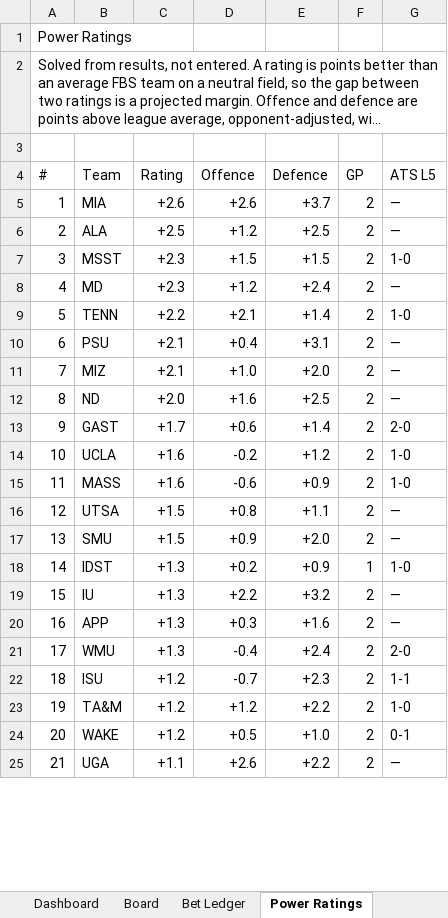
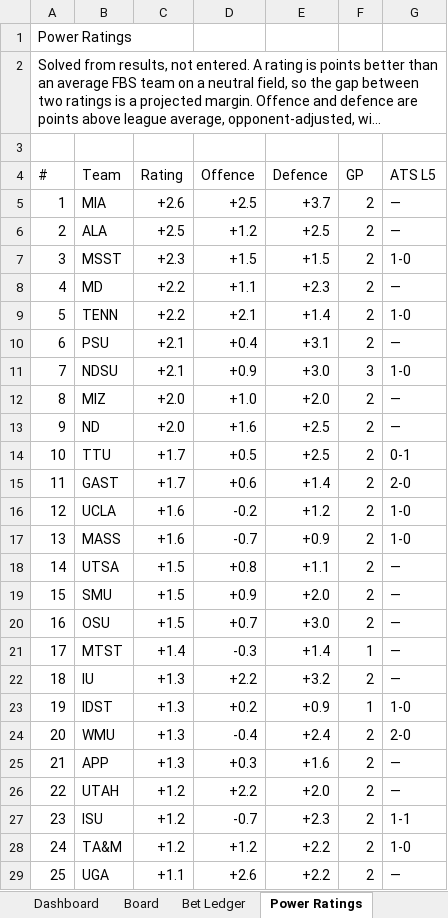
Before and after one commit to CHILLYCHILLY14/ncaaf-edge, an Excel workbook: NCAAF_Edge_Model.xlsx, sheet Power Ratings, drawn as a sheet; only a part is shown; long unchanged cells end in …; values as stored, in another font and other column widths than the file's, no cell formats; table styles not drawn; removed rows and columns are numbered as before the commit, all else as after; the diff covers the shown part only; the diff names each change by its address in the sheet, - before the commit and + after, or states it on an @@ line.

```diff
--- a/NCAAF_Edge_Model.xlsx (sheet Power Ratings)
+++ b/NCAAF_Edge_Model.xlsx (sheet Power Ratings)
-D5 (Offence): +2.6
+D5 (Offence): +2.5
-C8 (Rating): +2.3
+C8 (Rating): +2.2
-D8 (Offence): +1.2
+D8 (Offence): +1.1
-E8 (Defence): +2.4
+E8 (Defence): +2.3
+row 11: 7 | NDSU | +2.1 | +0.9 | +3.0 | 3 | 1-0
@@ column A (#) renumbered from row 12 down @@
-C12 (Rating): +2.1
+C12 (Rating): +2.0
+row 14: 10 | TTU | +1.7 | +0.5 | +2.5 | 2 | 0-1
-D17 (Offence): -0.6
+D17 (Offence): -0.7
+row 20: 16 | OSU | +1.5 | +0.7 | +3.0 | 2 | —
+row 21: 17 | MTST | +1.4 | -0.3 | +1.4 | 1 | —
@@ row 19 moved to row 22: 18 @@
@@ row 21 moved to row 24: 20 @@
+row 26: 22 | UTAH | +1.2 | +2.2 | +2.0 | 2 | —
-row 24: 20 | WAKE | +1.2 | +0.5 | +1.0 | 2 | 0-1
```
Also changed, not shown: 41 added rows, 40 removed rows, 30 moved rows and 55 edited cells elsewhere in this sheet, sheet Board, sheet Bet Ledger, sheet Dashboard, sheet Games & Results, sheet Model History, sheet Model Health, 1 more sheet, cell formats, 14 other files.
